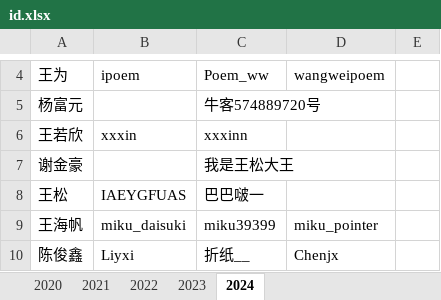
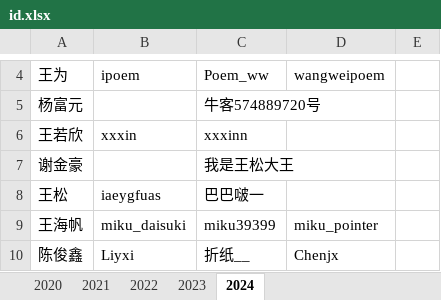
Before and after one commit to HNIST-ACM/HNIST-ACM, an Excel workbook: info/id.xlsx, sheet 2024, drawn as a sheet; only a part is shown, gaps mark what is left out; values as stored, in another font and other column widths than the file's, no borders; the diff names each change by its address in the sheet, - before the commit and + after, or states it on an @@ line.

Commit message:
id修改(2025.7.1)

```diff
--- a/info/id.xlsx (sheet 2024)
+++ b/info/id.xlsx (sheet 2024)
-B8: IAEYGFUAS
+B8: iaeygfuas
```
